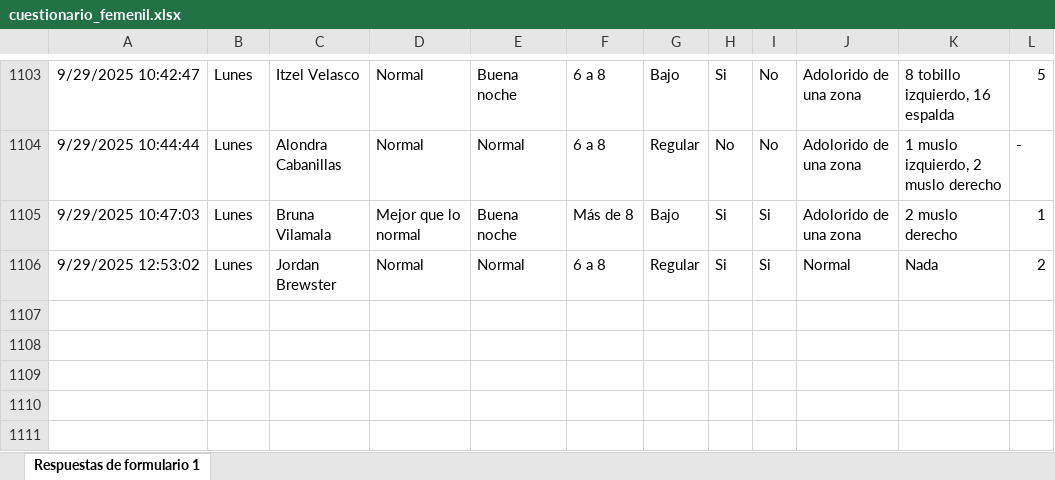
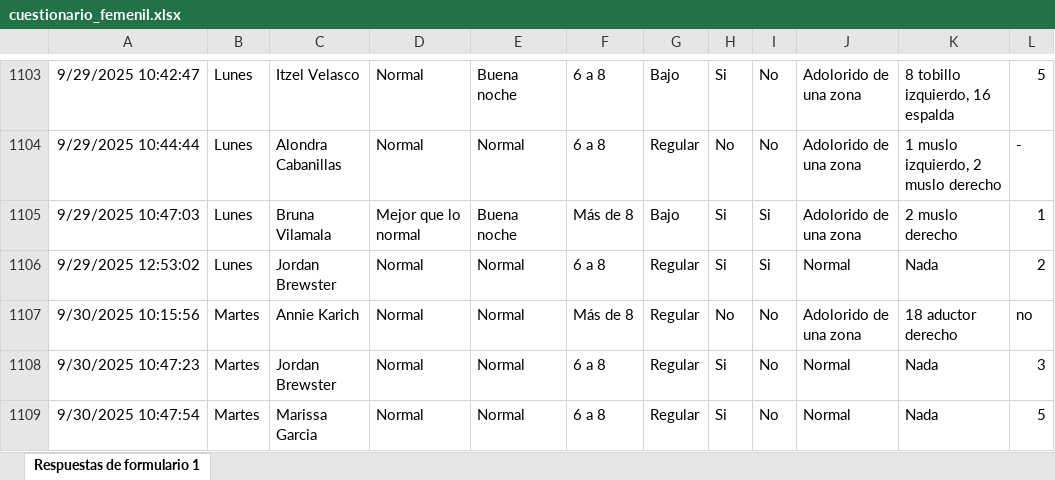
Before and after one commit to mr2293/dashboard_femenil, an Excel workbook: data/cuestionario_femenil.xlsx, sheet Respuestas de formulario 1, drawn as a sheet; only a part is shown, gaps mark what is left out; values as stored, in another font and other column widths than the file's, no borders; charts and pictures and conditional formats and table styles not drawn; the diff names each change by its address in the sheet, - before the commit and + after, or states it on an @@ line.

```diff
--- a/data/cuestionario_femenil.xlsx (sheet Respuestas de formulario 1)
+++ b/data/cuestionario_femenil.xlsx (sheet Respuestas de formulario 1)
+row 1107: 9/30/2025 10:15:56 | Martes | Annie Karich | Normal | Normal | Más de 8 | Regular | No | No | Adolorido de una zona | 18 aductor derecho | no
+row 1108: 9/30/2025 10:47:23 | Martes | Jordan Brewster | Normal | Normal | 6 a 8 | Regular | Si | No | Normal | Nada | 3
+row 1109: 9/30/2025 10:47:54 | Martes | Marissa Garcia | Normal | Normal | 6 a 8 | Regular | Si | No | Normal | Nada | 5
```
